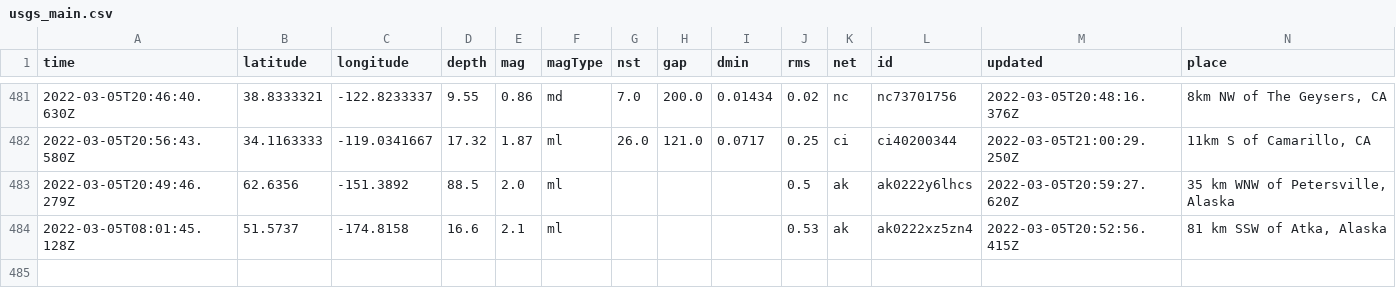
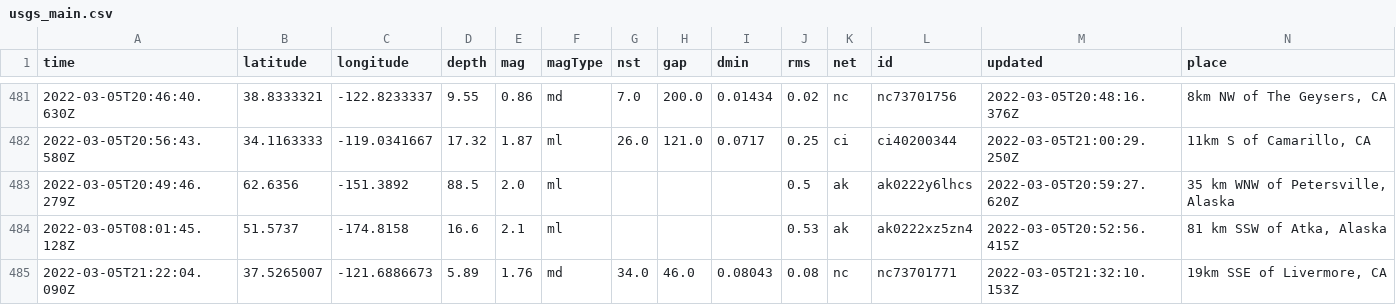
Before and after one commit to sahanasjay/nicar-22-git-actions, a CSV file: usgs_main.csv, drawn as a sheet; only a part is shown, gaps mark what is left out; rows hold the shown columns only; the diff names each change by its address in the sheet, - before the commit and + after, or states it on an @@ line.

```diff
--- a/usgs_main.csv
+++ b/usgs_main.csv
+row 485: 2022-03-05T21:22:04.090Z | 37.5265007 | -121.6886673 | 5.89 | 1.76 | md | 34.0 | 46.0 | 0.08043 | 0.08 | nc | nc73701771 | 2022-03-05T21:32:10.153Z | 19km SSE of Livermore, CA
```
